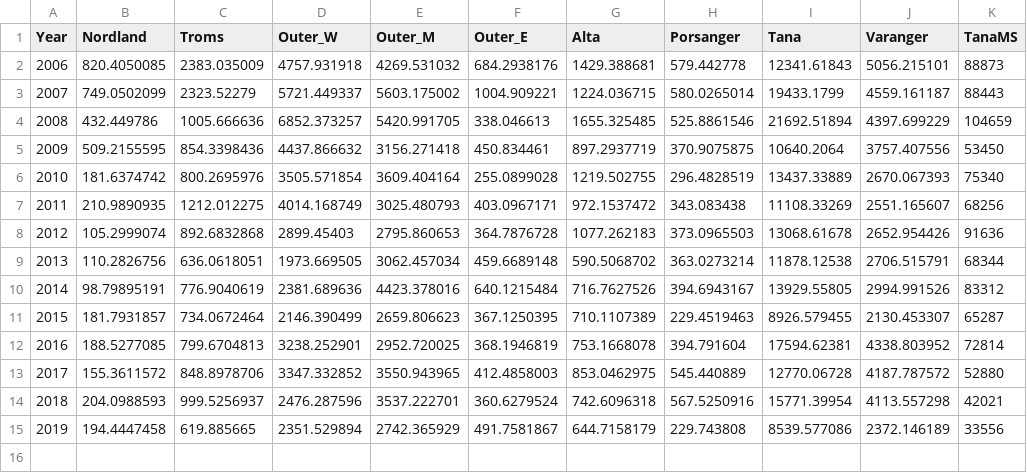
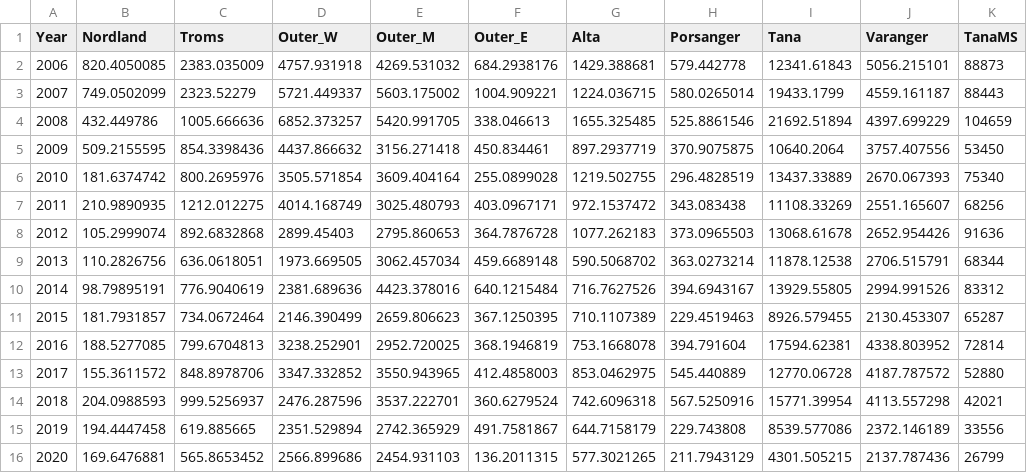
Before and after one commit to mortenfalkegard/Tana_status_assessment, a CSV file: data/coastal-MS-catch.csv, drawn as a sheet; the diff names each change by its address in the sheet, - before the commit and + after, or states it on an @@ line.

Commit message:
Updated coastal catch data file with coastal catch numbers from 2020. Also added latest Tana mainstem catch from 2020.

```diff
--- a/data/coastal-MS-catch.csv
+++ b/data/coastal-MS-catch.csv
+row 16: 2020 | 169.6476881 | 565.8653452 | 2566.899686 | 2454.931103 | 136.2011315 | 577.3021265 | 211.7943129 | 4301.505215 | 2137.787436 | 26799
```
